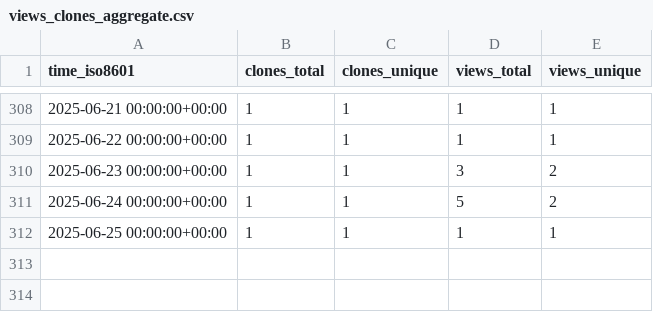
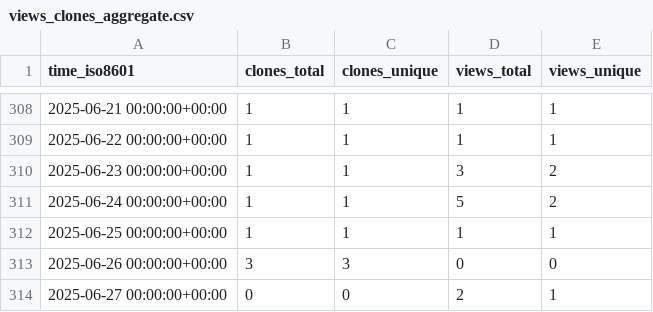
Before and after one commit to peff74/Sonoff-Dual-R3, a CSV file: peff74/Sonoff-Dual-R3/ghrs-data/views_clones_aggregate.csv, drawn as a sheet; only a part is shown, gaps mark what is left out; the diff names each change by its address in the sheet, - before the commit and + after, or states it on an @@ line.

```diff
--- a/peff74/Sonoff-Dual-R3/ghrs-data/views_clones_aggregate.csv
+++ b/peff74/Sonoff-Dual-R3/ghrs-data/views_clones_aggregate.csv
+row 313: 2025-06-26 00:00:00+00:00 | 3 | 3 | 0 | 0
+row 314: 2025-06-27 00:00:00+00:00 | 0 | 0 | 2 | 1
```
Also changed, not shown: 1 other file.
